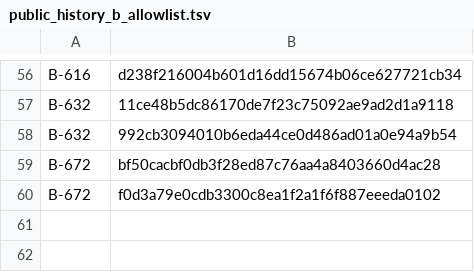
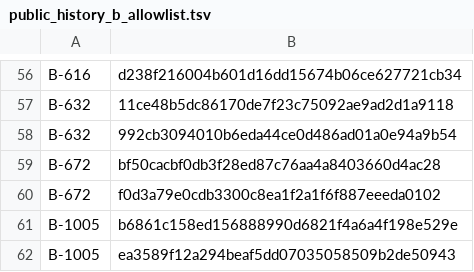
Before and after one commit to heyalohaloha/kirin_hypha, a TSV file: scripts/public_history_b_allowlist.tsv, drawn as a sheet; only a part is shown, gaps mark what is left out; the diff names each change by its address in the sheet, - before the commit and + after, or states it on an @@ line.

Commit message:
[B-1006] Approve B-1005 merge duplicate

```diff
--- a/scripts/public_history_b_allowlist.tsv
+++ b/scripts/public_history_b_allowlist.tsv
+row 61: B-1005 | b6861c158ed156888990d6821f4a6a4f198e529e
+row 62: B-1005 | ea3589f12a294beaf5dd07035058509b2de50943
```
